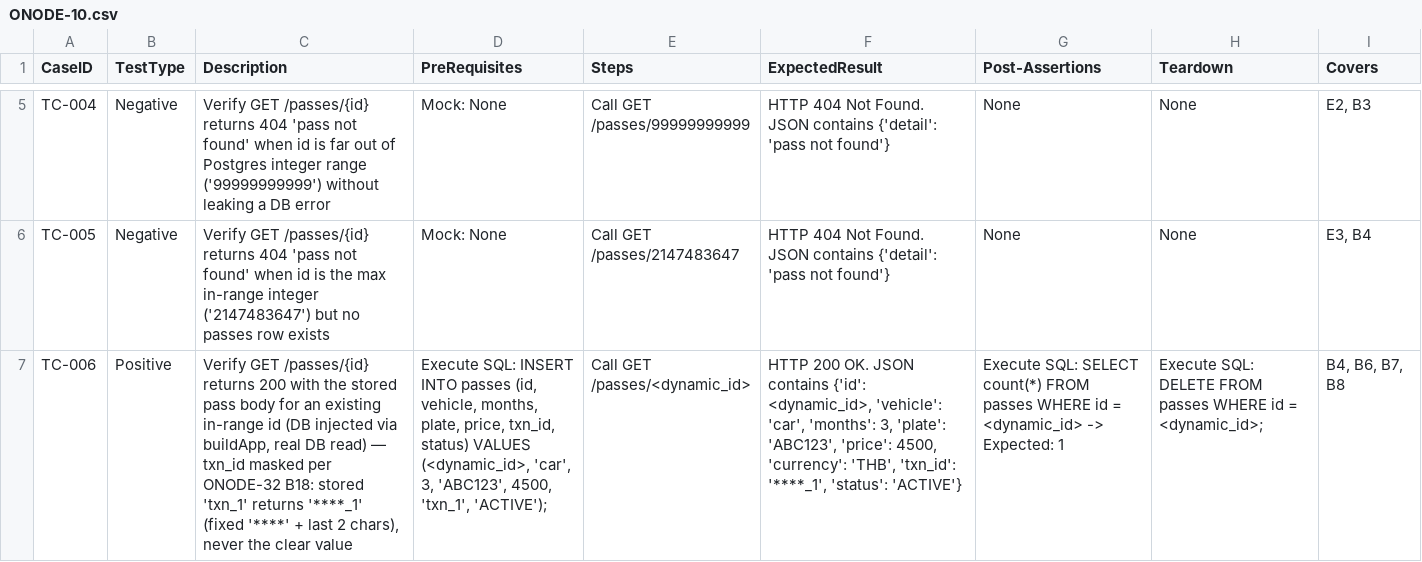
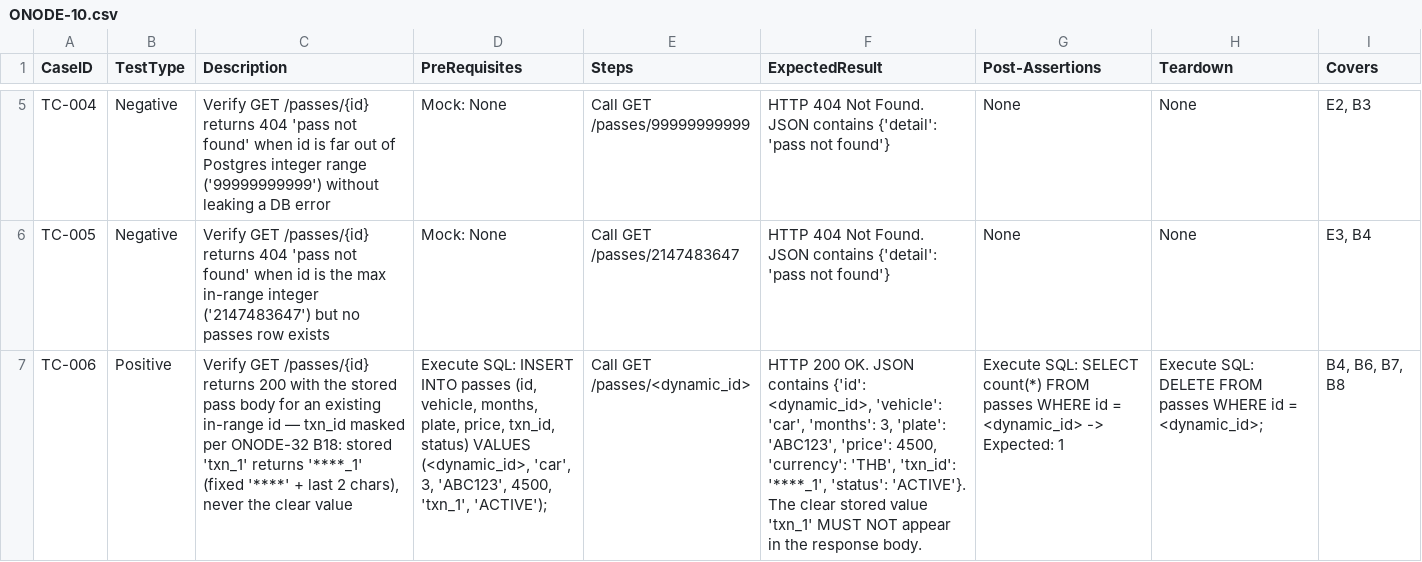
Before and after one commit to sakon779-lab/qa-automation-repo, a CSV file: test_designs/ONODE-10.csv, drawn as a sheet; only a part is shown, gaps mark what is left out; the diff names each change by its address in the sheet, - before the commit and + after, or states it on an @@ line.

Commit message:
Add test design for ONODE-10

```diff
--- a/test_designs/ONODE-10.csv
+++ b/test_designs/ONODE-10.csv
-C7 (Description): …in-range id (DB injected via buildApp, real DB read) — txn_id…
+C7 (Description): …in-range id — txn_id…
-F7 (ExpectedResult): …'****_1', 'status': 'ACTIVE'}
+F7 (ExpectedResult): …'****_1', 'status': 'ACTIVE'}. The clear stored value 'txn_1' MUST NOT appear in the response body.
```
